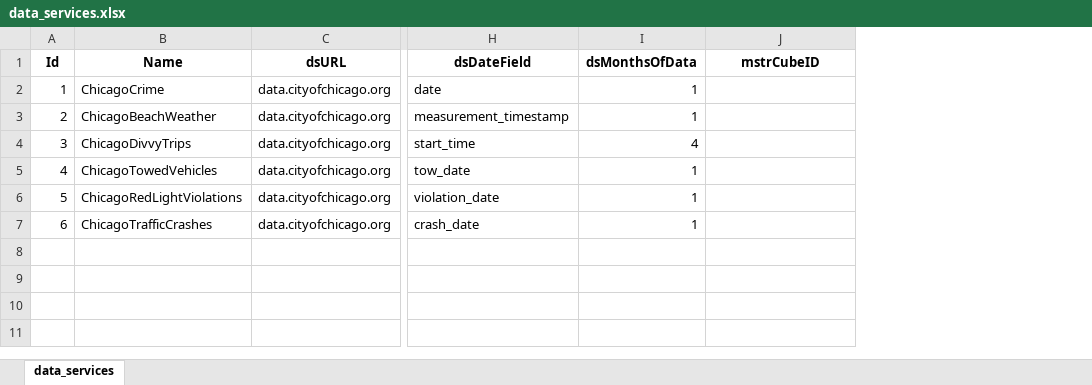
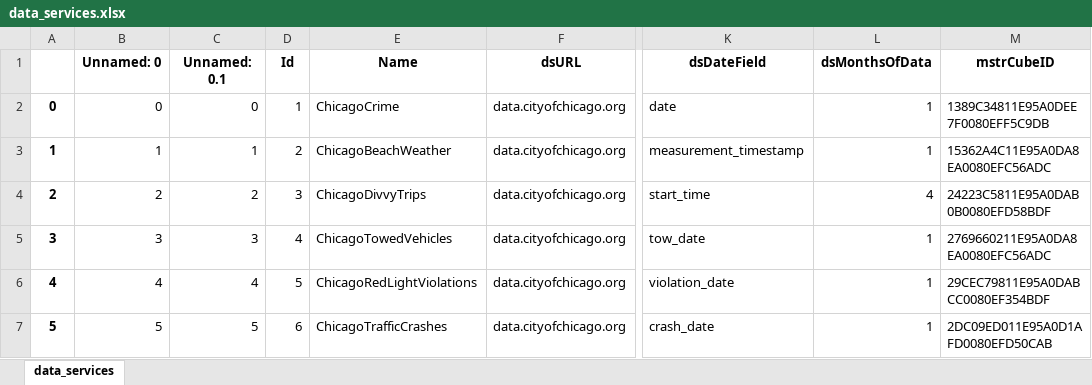
Before and after one commit to jmaddocks-microstrategy/dataservices, an Excel workbook: dataservices/data_services.xlsx, sheet data_services, drawn as a sheet; only a part is shown, gaps mark what is left out; values as stored, in another font and other column widths than the file's, no borders; addresses are those after the commit; the diff names each change by its address in the sheet, - before the commit and + after, or states it on an @@ line.

```diff
--- a/dataservices/data_services.xlsx (sheet data_services)
+++ b/dataservices/data_services.xlsx (sheet data_services)
+column A, rows 2-7: 0 | 1 | 2 | 3 | 4 | 5
+column B (Unnamed: 0), rows 2-7: 0 | 1 | 2 | 3 | 4 | 5
+column C (Unnamed: 0.1), rows 2-7: 0 | 1 | 2 | 3 | 4 | 5
-M2 (mstrCubeID): (empty)
+M2 (mstrCubeID): 1389C34811E95A0DEE7F0080EFF5C9DB
-M3 (mstrCubeID): (empty)
+M3 (mstrCubeID): 15362A4C11E95A0DA8EA0080EFC56ADC
-M4 (mstrCubeID): (empty)
+M4 (mstrCubeID): 24223C5811E95A0DAB0B0080EFD58BDF
-M5 (mstrCubeID): (empty)
+M5 (mstrCubeID): 2769660211E95A0DA8EA0080EFC56ADC
-M6 (mstrCubeID): (empty)
+M6 (mstrCubeID): 29CEC79811E95A0DABCC0080EF354BDF
-M7 (mstrCubeID): (empty)
+M7 (mstrCubeID): 2DC09ED011E95A0D1AFD0080EFD50CAB
```
Also changed, not shown: 4 other files.
